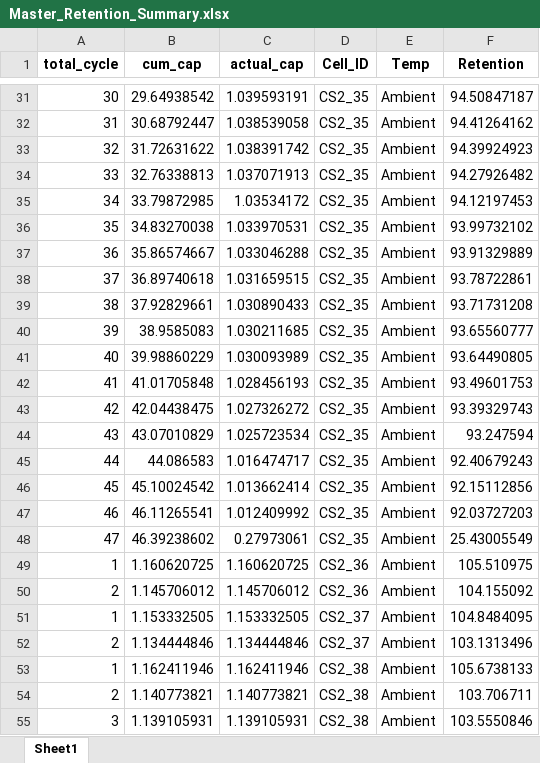
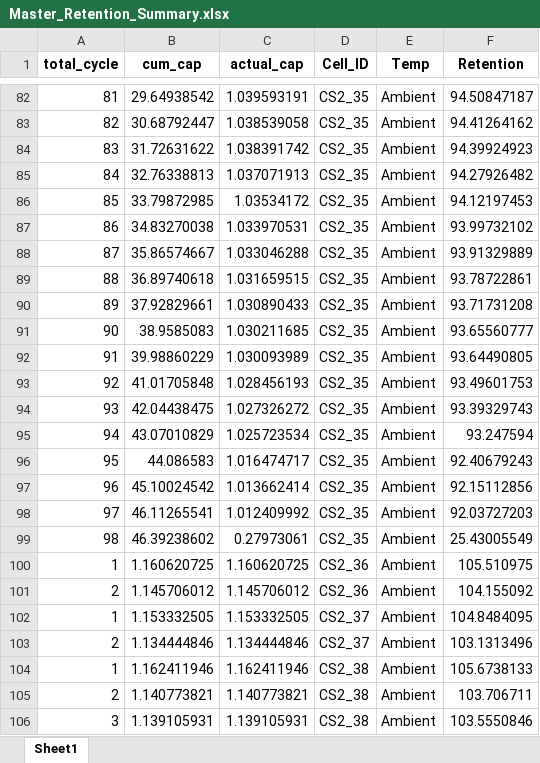
Before and after one commit to pratapmundasada/cell-validation-automation, an Excel workbook: reports/Master_Retention_Summary.xlsx, sheet Sheet1, drawn as a sheet; only a part is shown, gaps mark what is left out; values as stored, in another font and other column widths than the file's, no borders; addresses are those after the commit; the diff covers the shown part only; the diff names each change by its address in the sheet, - before the commit and + after, or states it on an @@ line.

Commit message:
Auto: Analysis complete | Temp: Ambient | Max Cycle: 98 | Anomalies: 0 | 2026-04-24 12:03

```diff
--- a/reports/Master_Retention_Summary.xlsx (sheet Sheet1)
+++ b/reports/Master_Retention_Summary.xlsx (sheet Sheet1)
-A82 (total_cycle): 30
+A82 (total_cycle): 81
-A83 (total_cycle): 31
+A83 (total_cycle): 82
-A84 (total_cycle): 32
+A84 (total_cycle): 83
-A85 (total_cycle): 33
+A85 (total_cycle): 84
-A86 (total_cycle): 34
+A86 (total_cycle): 85
-A87 (total_cycle): 35
+A87 (total_cycle): 86
-A88 (total_cycle): 36
+A88 (total_cycle): 87
-A89 (total_cycle): 37
+A89 (total_cycle): 88
-A90 (total_cycle): 38
+A90 (total_cycle): 89
-A91 (total_cycle): 39
+A91 (total_cycle): 90
-A92 (total_cycle): 40
+A92 (total_cycle): 91
-A93 (total_cycle): 41
+A93 (total_cycle): 92
-A94 (total_cycle): 42
+A94 (total_cycle): 93
-A95 (total_cycle): 43
+A95 (total_cycle): 94
-A96 (total_cycle): 44
+A96 (total_cycle): 95
-A97 (total_cycle): 45
+A97 (total_cycle): 96
-A98 (total_cycle): 46
+A98 (total_cycle): 97
-A99 (total_cycle): 47
+A99 (total_cycle): 98
```
Also changed, not shown: 51 added rows and 27 edited cells elsewhere in this sheet, 1 other file.
